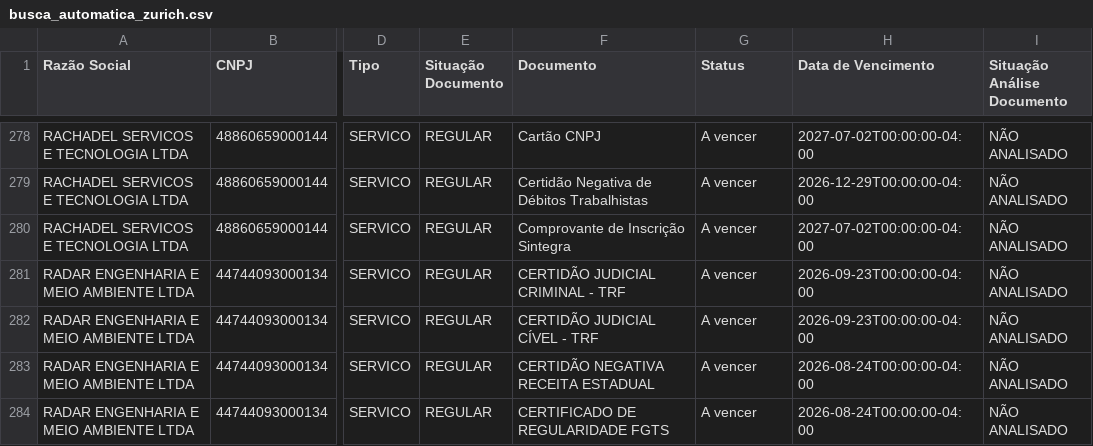
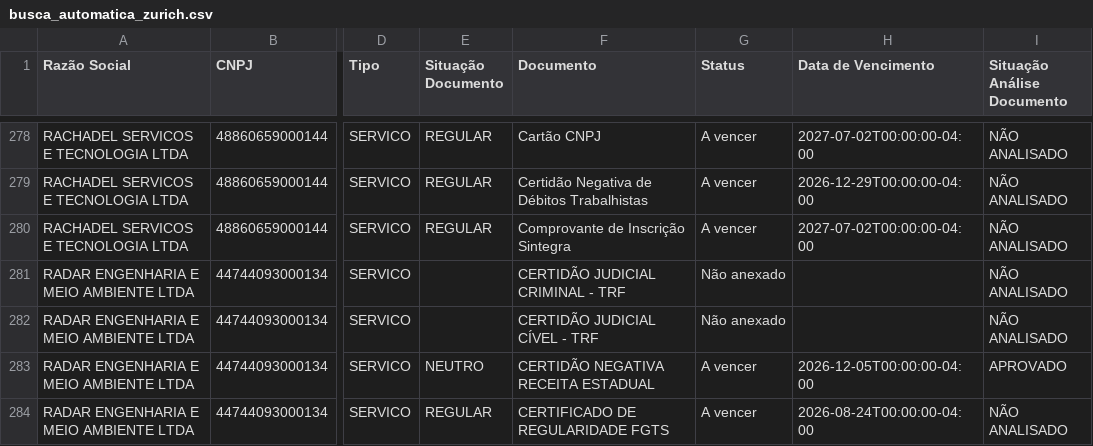
Before and after one commit to gabrillvital-crypto/ClaudeGL, a CSV file: Dashboard/data/busca_automatica_zurich.csv, drawn as a sheet; only a part is shown, gaps mark what is left out; the diff covers the shown part only; the diff names each change by its address in the sheet, - before the commit and + after, or states it on an @@ line.

```diff
--- a/Dashboard/data/busca_automatica_zurich.csv
+++ b/Dashboard/data/busca_automatica_zurich.csv
-E281:E282 (Situação Documento): REGULAR
+E281:E282 (Situação Documento): (empty)
-G281:G282 (Status): A vencer
+G281:G282 (Status): Não anexado
-H281:H282 (Data de Vencimento): 2026-09-23T00:00:00-04:00
+H281:H282 (Data de Vencimento): (empty)
-E283 (Situação Documento): REGULAR
+E283 (Situação Documento): NEUTRO
-H283 (Data de Vencimento): 2026-08-24T00:00:00-04:00
+H283 (Data de Vencimento): 2026-12-05T00:00:00-04:00
-I283 (Situação Análise Documento): NÃO ANALISADO
+I283 (Situação Análise Documento): APROVADO
```
Also changed, not shown: 30 edited cells elsewhere in this file, Dashboard/data/codigos_contrato_fornecedores_zurich.csv, Dashboard/data/contratos_zurich.csv, 10 other files.
